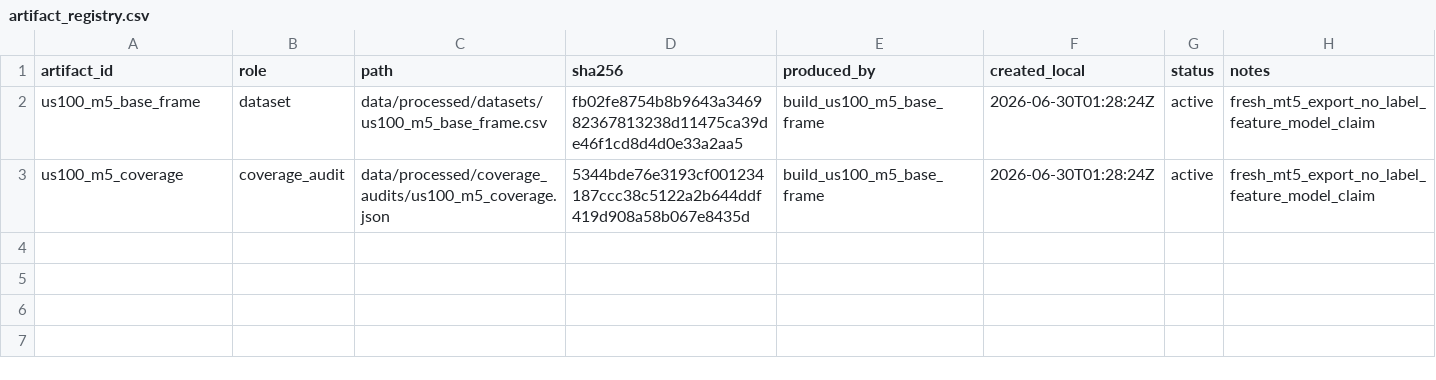
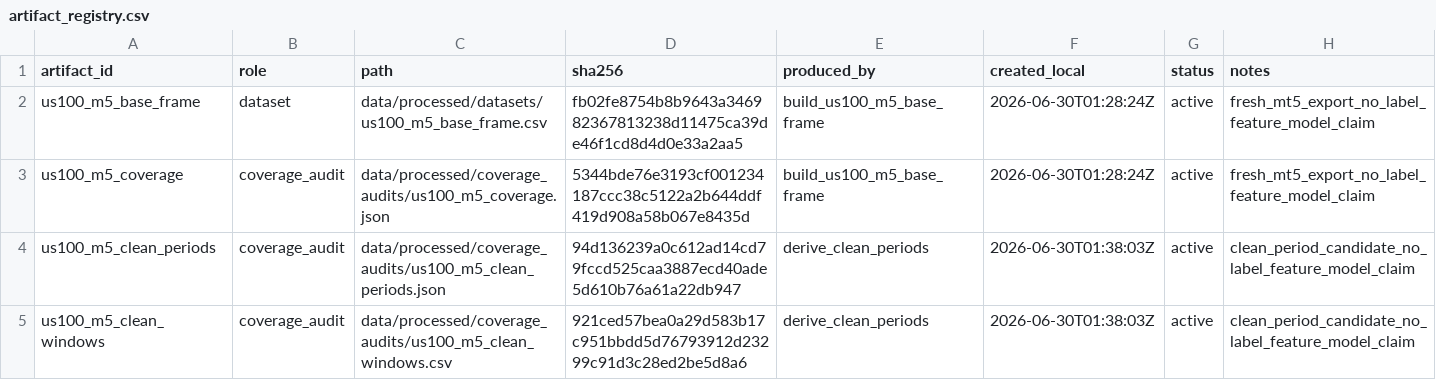
Before and after one commit to Minki-Trader/Project_Axiom_Rift, a CSV file: registries/artifact_registry.csv, drawn as a sheet.

Commit message:
Derive clean US100 M5 periods

```diff
--- a/registries/artifact_registry.csv
+++ b/registries/artifact_registry.csv
@@ -3 +3,3 @@ us100_m5_base_frame,dataset,data/processed/datasets/us100_m5_base_frame.csv,fb02
 us100_m5_coverage,coverage_audit,data/processed/coverage_audits/us100_m5_coverage.json,5344bde76e3193cf001234187ccc38c5122a2b644ddf419d908a58b067e8435d,build_us100_m5_base_frame,2026-06-30T01:28:24Z,active,fresh_mt5_export_no_label_feature_model_claim
+us100_m5_clean_periods,coverage_audit,data/processed/coverage_audits/us100_m5_clean_periods.json,94d136239a0c612ad14cd79fccd525caa3887ecd40ade5d610b76a61a22db947,derive_clean_periods,2026-06-30T01:38:03Z,active,clean_period_candidate_no_label_feature_model_claim
+us100_m5_clean_windows,coverage_audit,data/processed/coverage_audits/us100_m5_clean_windows.csv,921ced57bea0a29d583b17c951bbdd5d76793912d23299c91d3c28ed2be5d8a6,derive_clean_periods,2026-06-30T01:38:03Z,active,clean_period_candidate_no_label_feature_model_claim
```
Also changed, not shown: 7 other files.
